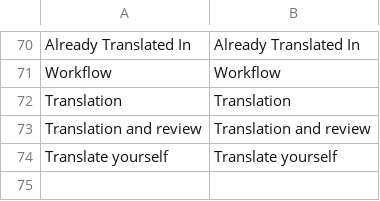
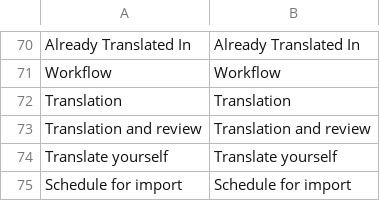
Before and after one commit to easytranslate-com/laas-api-magento-1-plugin, a CSV file: src/app/locale/en_US/EasyTranslate_Connector.csv, drawn as a sheet; only a part is shown, gaps mark what is left out; the diff names each change by its address in the sheet, - before the commit and + after, or states it on an @@ line.

Commit message:
Add translation, SUP-4812

```diff
--- a/src/app/locale/en_US/EasyTranslate_Connector.csv
+++ b/src/app/locale/en_US/EasyTranslate_Connector.csv
+row 75: Schedule for import | Schedule for import
```
Also changed, not shown: src/app/locale/de_DE/EasyTranslate_Connector.csv.
